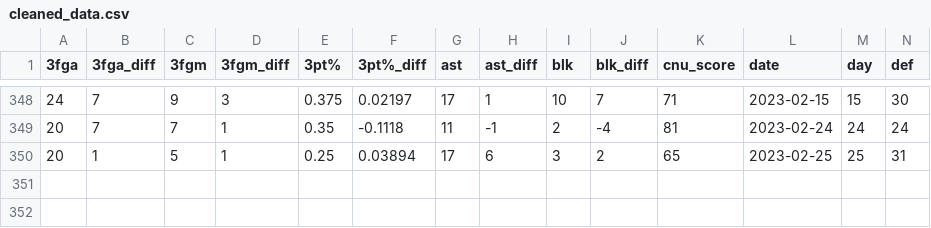
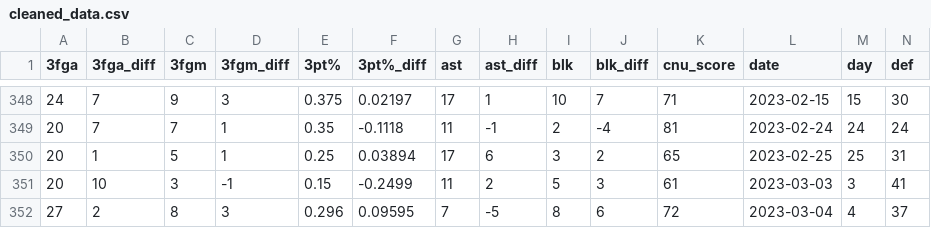
Before and after one commit to nathanroberts55/CNUMBBMLProject, a CSV file: output/csv/cleaned_data.csv, drawn as a sheet; only a part is shown, gaps mark what is left out; rows hold the shown columns only; the diff names each change by its address in the sheet, - before the commit and + after, or states it on an @@ line.

```diff
--- a/output/csv/cleaned_data.csv
+++ b/output/csv/cleaned_data.csv
+row 351: 20 | 10 | 3 | -1 | 0.15 | -0.2499 | 11 | 2 | 5 | 3 | 61 | 2023-03-03 | 3 | 41
+row 352: 27 | 2 | 8 | 3 | 0.296 | 0.09595 | 7 | -5 | 8 | 6 | 72 | 2023-03-04 | 4 | 37
```
Also changed, not shown: output/csv/cnuStats.csv, output/csv/oppStats.csv, 2 other files.
